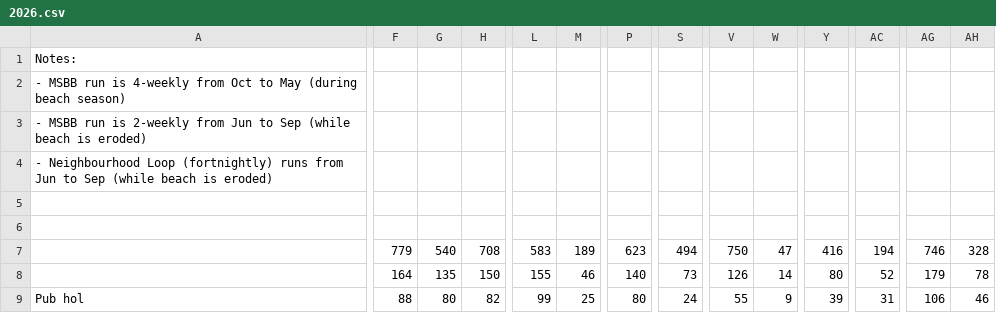
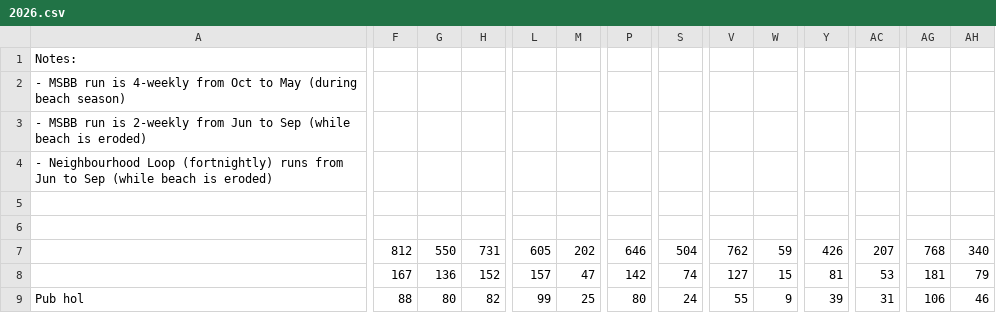
Before and after one commit to cpdis/fctc2025, a CSV file: public/data/2026.csv, drawn as a sheet; only a part is shown, gaps mark what is left out; the diff covers the shown part only; the diff names each change by its address in the sheet, - before the commit and + after, or states it on an @@ line.

Commit message:
chore(data): weekly sync of 2026 season from Google Sheet

```diff
--- a/public/data/2026.csv
+++ b/public/data/2026.csv
-F7: 779
+F7: 812
-G7: 540
+G7: 550
-H7: 708
+H7: 731
-L7: 583
+L7: 605
-M7: 189
+M7: 202
-P7: 623
+P7: 646
-S7: 494
+S7: 504
-V7: 750
+V7: 762
-W7: 47
+W7: 59
-Y7: 416
+Y7: 426
-AC7: 194
+AC7: 207
-AG7: 746
+AG7: 768
-AH7: 328
+AH7: 340
-F8: 164
+F8: 167
-G8: 135
+G8: 136
-H8: 150
+H8: 152
-L8: 155
+L8: 157
-M8: 46
+M8: 47
-P8: 140
+P8: 142
-S8: 73
+S8: 74
-V8: 126
+V8: 127
-W8: 14
+W8: 15
-Y8: 80
+Y8: 81
-AC8: 52
+AC8: 53
-AG8: 179
+AG8: 181
-AH8: 78
+AH8: 79
```
Also changed, not shown: 51 edited cells elsewhere in this file, 1 other file.
